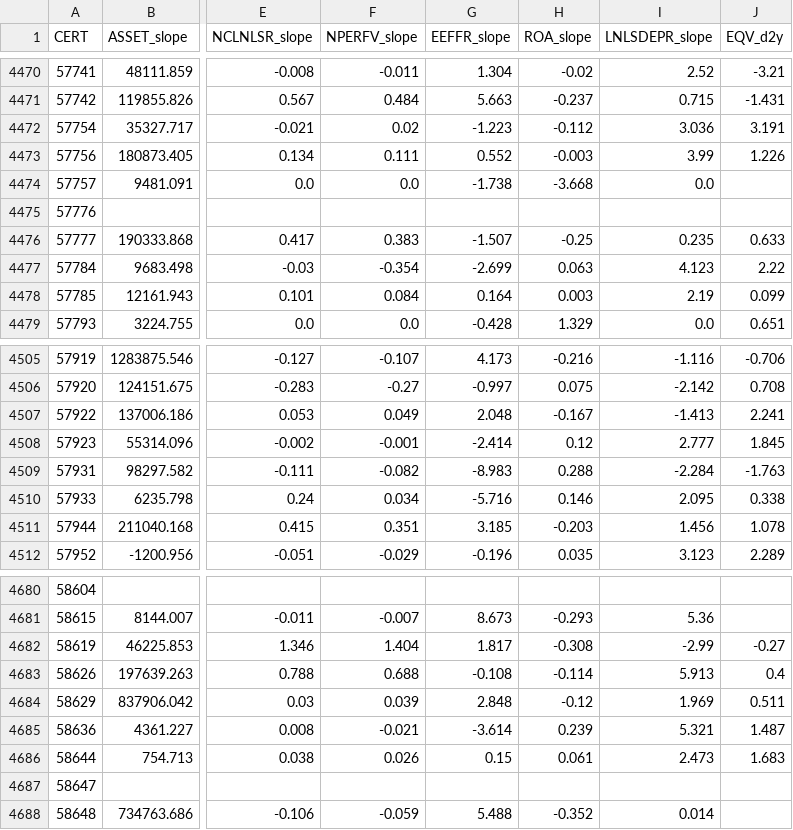
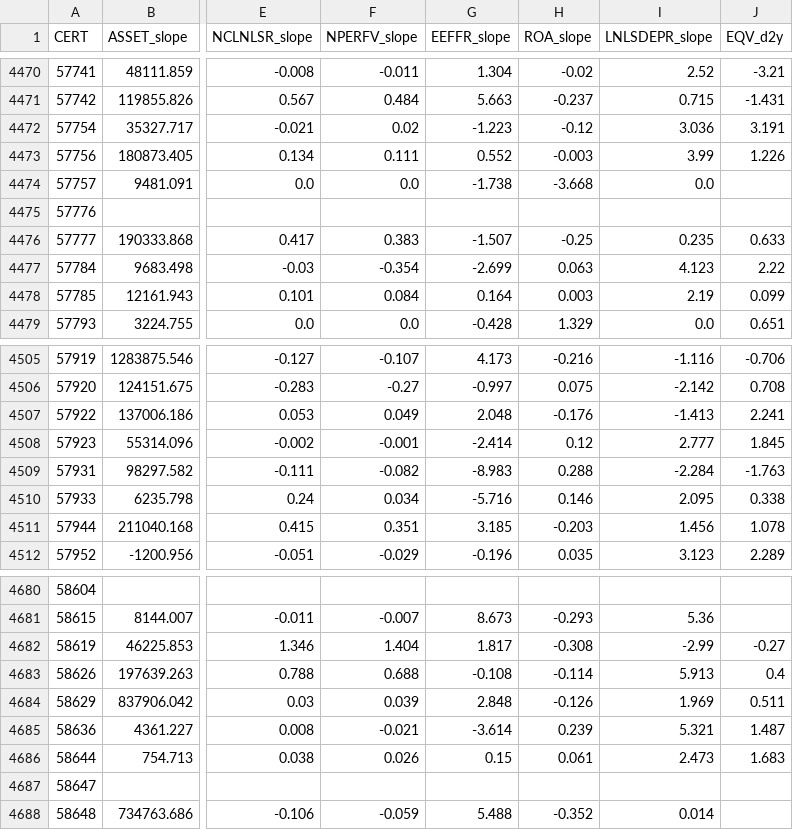
Before and after one commit to alexandersmith14-dotcom/community-bank-bd-screen, a CSV file: output/trajectory.csv, drawn as a sheet; only a part is shown, gaps mark what is left out; the diff covers the shown part only; the diff names each change by its address in the sheet, - before the commit and + after, or states it on an @@ line.

```diff
--- a/output/trajectory.csv
+++ b/output/trajectory.csv
-H4472 (ROA_slope): -0.112
+H4472 (ROA_slope): -0.12
-H4507 (ROA_slope): -0.167
+H4507 (ROA_slope): -0.176
-H4684 (ROA_slope): -0.12
+H4684 (ROA_slope): -0.126
```
Also changed, not shown: 10 edited cells elsewhere in this file, output/ft_targets.csv, output/signal_summary.csv, 4 other files.
